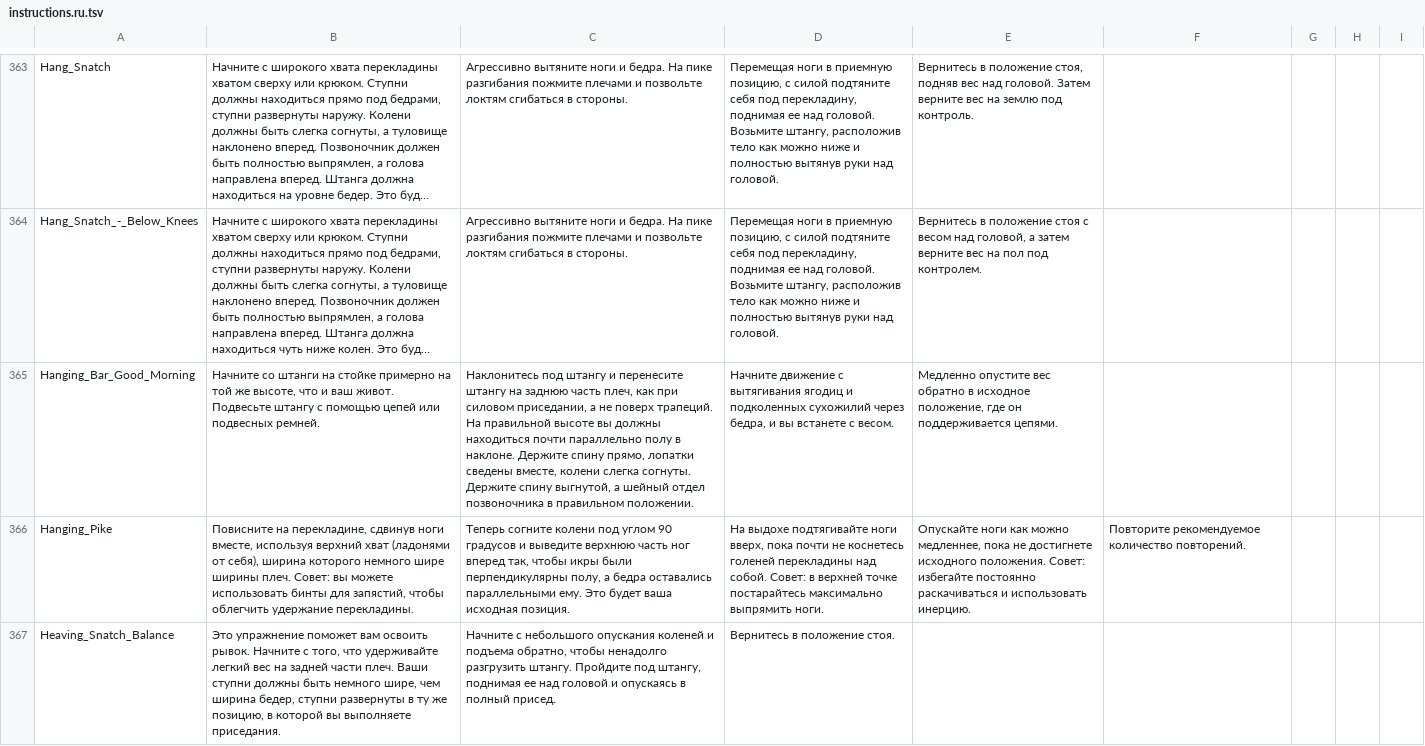
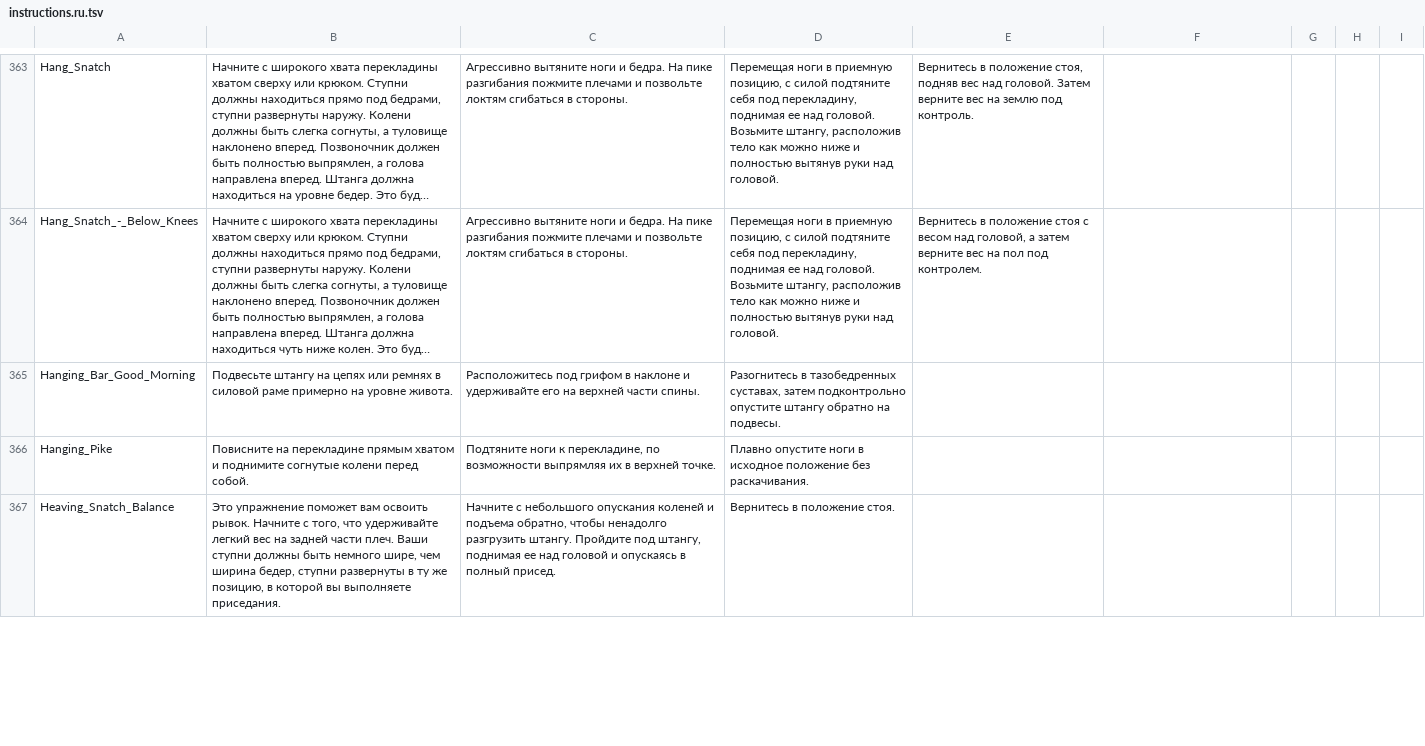
Before and after one commit to KeltorHD/Fitness-Tracker, a TSV file: Data/ExerciseLibrary/instructions.ru.tsv, drawn as a sheet; only a part is shown, gaps mark what is left out; long unchanged cells end in …; the diff covers the shown part only; the diff names each change by its address in the sheet, - before the commit and + after, or states it on an @@ line.

Commit message:
Уточнить ягодичные мосты и разгибания бедра

```diff
--- a/Data/ExerciseLibrary/instructions.ru.tsv
+++ b/Data/ExerciseLibrary/instructions.ru.tsv
-B365: Начните со штанги на стойке примерно на той же высоте, что и ваш живот. Подвесьте штангу с помощью цепей или подвесных ремней.
+B365: Подвесьте штангу на цепях или ремнях в силовой раме примерно на уровне живота.
-C365: Наклонитесь под штангу и перенесите штангу на заднюю часть плеч, как при силовом приседании, а не поверх трапеций. На правильной высоте вы должны находиться почти параллельно полу в наклоне. Держите спину прямо, лопатки сведены вместе, колени слегка согнуты. Держите спину выгнутой, а шейный отдел позвоночника в правильном положении.
+C365: Расположитесь под грифом в наклоне и удерживайте его на верхней части спины.
-D365: Начните движение с вытягивания ягодиц и подколенных сухожилий через бедра, и вы встанете с весом.
+D365: Разогнитесь в тазобедренных суставах, затем подконтрольно опустите штангу обратно на подвесы.
-E365: Медленно опустите вес обратно в исходное положение, где он поддерживается цепями.
+E365: (empty)
-B366: Повисните на перекладине, сдвинув ноги вместе, используя верхний хват (ладонями от себя), ширина которого немного шире ширины плеч. Совет: вы можете использовать бинты для запястий, чтобы облегчить удержание перекладины.
+B366: Повисните на перекладине прямым хватом и поднимите согнутые колени перед собой.
-C366: Теперь согните колени под углом 90 градусов и выведите верхнюю часть ног вперед так, чтобы икры были перпендикулярны полу, а бедра оставались параллельными ему. Это будет ваша исходная позиция.
+C366: Подтяните ноги к перекладине, по возможности выпрямляя их в верхней точке.
-D366: На выдохе подтягивайте ноги вверх, пока почти не коснетесь голеней перекладины над собой. Совет: в верхней точке постарайтесь максимально выпрямить ноги.
+D366: Плавно опустите ноги в исходное положение без раскачивания.
-E366: Опускайте ноги как можно медленнее, пока не достигнете исходного положения. Совет: избегайте постоянно раскачиваться и использовать инерцию.
+E366: (empty)
-F366: Повторите рекомендуемое количество повторений.
+F366: (empty)
```
Also changed, not shown: 27 edited cells elsewhere in this file, Data/ExerciseLibrary/selection.tsv, 6 other files.
